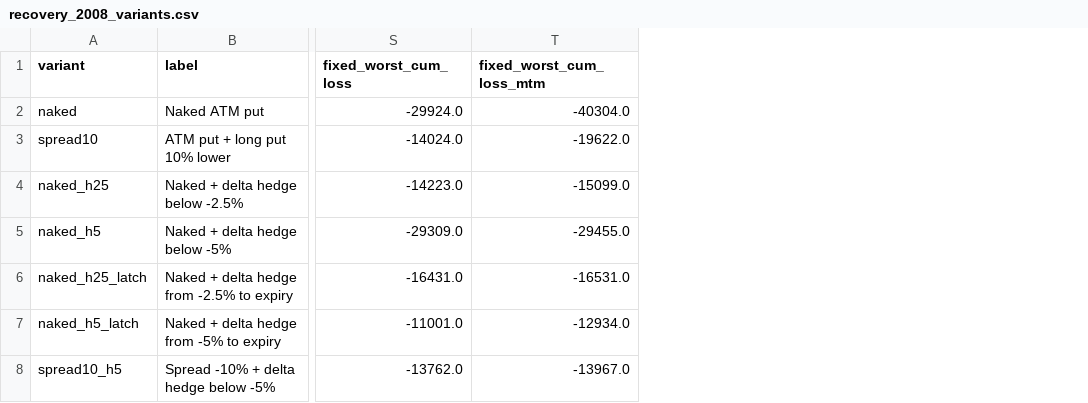
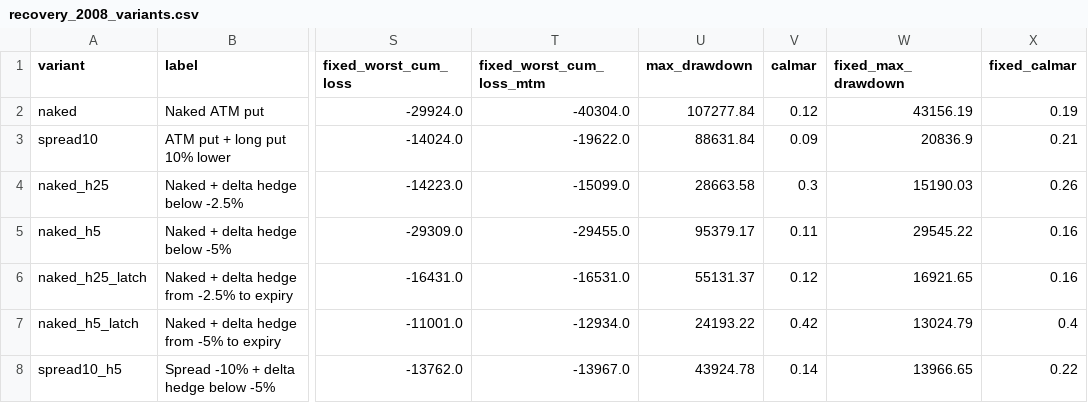
Before and after one commit to marcinzieba4-bot/Nq3MPutSelling, a CSV file: results/recovery_2008_variants.csv, drawn as a sheet; only a part is shown, gaps mark what is left out; the diff names each change by its address in the sheet, - before the commit and + after, or states it on an @@ line.

```diff
--- a/results/recovery_2008_variants.csv
+++ b/results/recovery_2008_variants.csv
+column U (max_drawdown), rows 2-8: 107277.84 | 88631.84 | 28663.58 | 95379.17 | 55131.37 | 24193.22 | 43924.78
+column V (calmar), rows 2-8: 0.12 | 0.09 | 0.3 | 0.11 | 0.12 | 0.42 | 0.14
+column W (fixed_max_drawdown), rows 2-8: 43156.19 | 20836.9 | 15190.03 | 29545.22 | 16921.65 | 13024.79 | 13966.65
+column X (fixed_calmar), rows 2-8: 0.19 | 0.21 | 0.26 | 0.16 | 0.16 | 0.4 | 0.22
```
Also changed, not shown: 7 other files.
